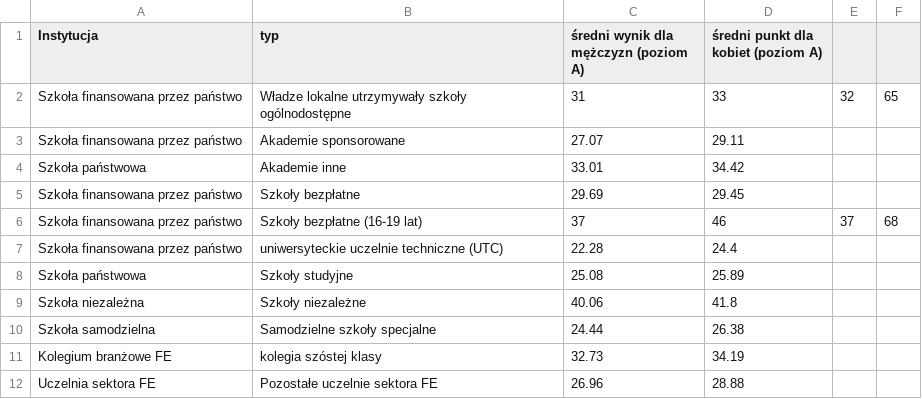
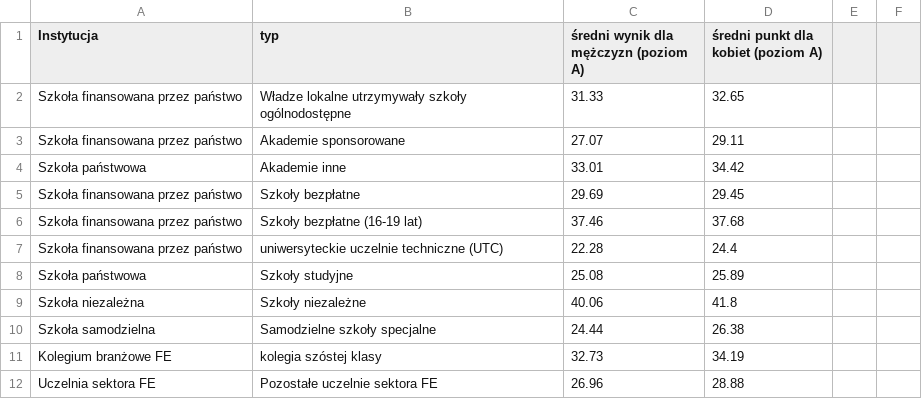
Before and after one commit to lukaszmachura/kiwk, a CSV file: maturaUSA2018.csv, drawn as a sheet.

Commit message:
Update maturaUSA2018.csv

```diff
--- a/maturaUSA2018.csv
+++ b/maturaUSA2018.csv
@@ -1,3 +1,3 @@
 Instytucja, typ, średni wynik dla mężczyzn (poziom A), średni punkt dla kobiet (poziom A)
-Szkoła finansowana przez państwo, Władze lokalne utrzymywały szkoły ogólnodostępne,31,33,32,65
+Szkoła finansowana przez państwo, Władze lokalne utrzymywały szkoły ogólnodostępne,31.33,32.65
 Szkoła finansowana przez państwo, Akademie sponsorowane,27.07,29.11
@@ -5,3 +5,3 @@ Szkoła państwowa, Akademie inne,33.01,34.42
 Szkoła finansowana przez państwo, Szkoły bezpłatne,29.69,29.45
-Szkoła finansowana przez państwo, Szkoły bezpłatne (16-19 lat),37,46,37,68
+Szkoła finansowana przez państwo, Szkoły bezpłatne (16-19 lat),37.46,37.68
 Szkoła finansowana przez państwo, uniwersyteckie uczelnie techniczne (UTC),22.28,24.4
```
